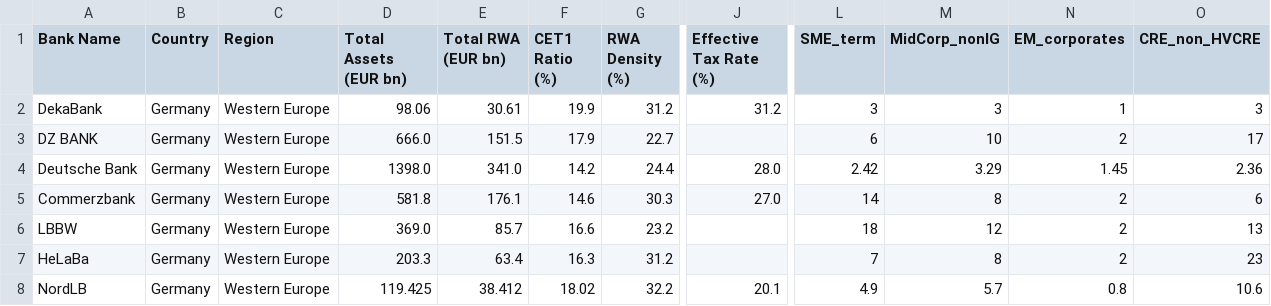
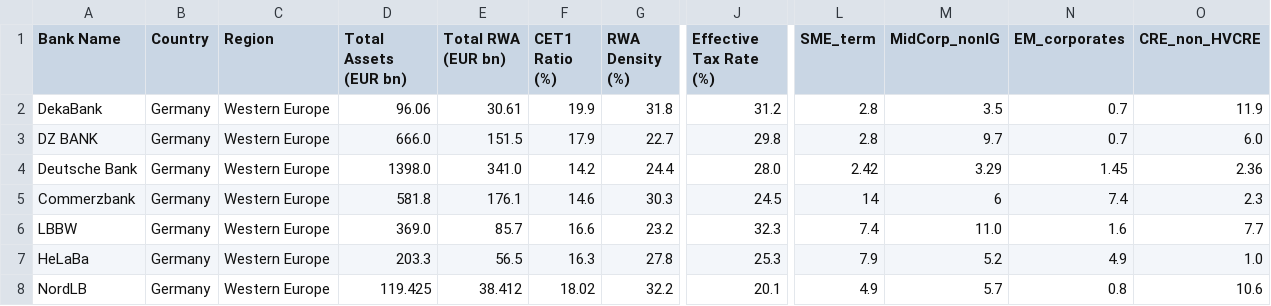
Before and after one commit to sbuchta-app/SRT_Redeployment, a CSV file: 52_banks_full_results.csv, drawn as a sheet; only a part is shown, gaps mark what is left out; the diff covers the shown part only; the diff names each change by its address in the sheet, - before the commit and + after, or states it on an @@ line.

Commit message:
Update 52_banks_full_results.csv

```diff
--- a/52_banks_full_results.csv
+++ b/52_banks_full_results.csv
-D2 (Total Assets (EUR bn)): 98.06
+D2 (Total Assets (EUR bn)): 96.06
-G2 (RWA Density (%)): 31.2
+G2 (RWA Density (%)): 31.8
-L2 (SME_term): 3
+L2 (SME_term): 2.8
-M2 (MidCorp_nonIG): 3
+M2 (MidCorp_nonIG): 3.5
-N2 (EM_corporates): 1
+N2 (EM_corporates): 0.7
-O2 (CRE_non_HVCRE): 3
+O2 (CRE_non_HVCRE): 11.9
-J3 (Effective Tax Rate (%)): (empty)
+J3 (Effective Tax Rate (%)): 29.8
-L3 (SME_term): 6
+L3 (SME_term): 2.8
-M3 (MidCorp_nonIG): 10
+M3 (MidCorp_nonIG): 9.7
-N3 (EM_corporates): 2
+N3 (EM_corporates): 0.7
-O3 (CRE_non_HVCRE): 17
+O3 (CRE_non_HVCRE): 6.0
-J5 (Effective Tax Rate (%)): 27.0
+J5 (Effective Tax Rate (%)): 24.5
-M5 (MidCorp_nonIG): 8
+M5 (MidCorp_nonIG): 6
-N5 (EM_corporates): 2
+N5 (EM_corporates): 7.4
-O5 (CRE_non_HVCRE): 6
+O5 (CRE_non_HVCRE): 2.3
-J6 (Effective Tax Rate (%)): (empty)
+J6 (Effective Tax Rate (%)): 32.3
-L6 (SME_term): 18
+L6 (SME_term): 7.4
-M6 (MidCorp_nonIG): 12
+M6 (MidCorp_nonIG): 11.0
-N6 (EM_corporates): 2
+N6 (EM_corporates): 1.6
-O6 (CRE_non_HVCRE): 13
+O6 (CRE_non_HVCRE): 7.7
-E7 (Total RWA (EUR bn)): 63.4
+E7 (Total RWA (EUR bn)): 56.5
-G7 (RWA Density (%)): 31.2
+G7 (RWA Density (%)): 27.8
-J7 (Effective Tax Rate (%)): (empty)
+J7 (Effective Tax Rate (%)): 25.3
-L7 (SME_term): 7
+L7 (SME_term): 7.9
-M7 (MidCorp_nonIG): 8
+M7 (MidCorp_nonIG): 5.2
-N7 (EM_corporates): 2
+N7 (EM_corporates): 4.9
-O7 (CRE_non_HVCRE): 23
+O7 (CRE_non_HVCRE): 1.0
```
Also changed, not shown: 3 added rows, 1 removed row and 39 edited cells elsewhere in this file.
